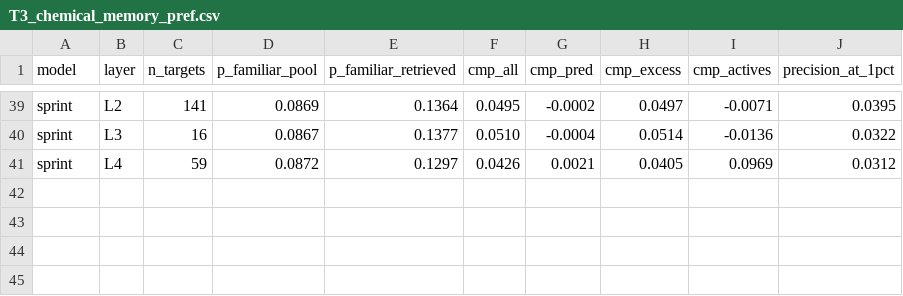
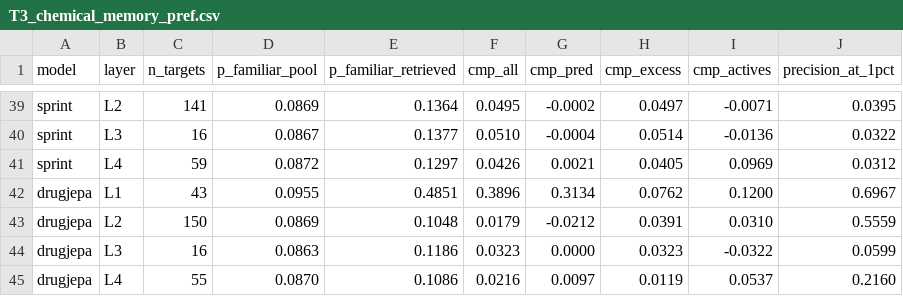
Before and after one commit to qiaochu-lab/virtual-screening, a CSV file: results/T3_chemical_memory_pref.csv, drawn as a sheet; only a part is shown, gaps mark what is left out; the diff names each change by its address in the sheet, - before the commit and + after, or states it on an @@ line.

```diff
--- a/results/T3_chemical_memory_pref.csv
+++ b/results/T3_chemical_memory_pref.csv
+row 42: drugjepa | L1 | 43 | 0.0955 | 0.4851 | 0.3896 | 0.3134 | 0.0762 | 0.1200 | 0.6967
+row 43: drugjepa | L2 | 150 | 0.0869 | 0.1048 | 0.0179 | -0.0212 | 0.0391 | 0.0310 | 0.5559
+row 44: drugjepa | L3 | 16 | 0.0863 | 0.1186 | 0.0323 | 0.0000 | 0.0323 | -0.0322 | 0.0599
+row 45: drugjepa | L4 | 55 | 0.0870 | 0.1086 | 0.0216 | 0.0097 | 0.0119 | 0.0537 | 0.2160
```
Also changed, not shown: results/T3_main_vsds_subset.csv, results/T3_novelty_tiered_ef_subset.csv, 16 other files.
